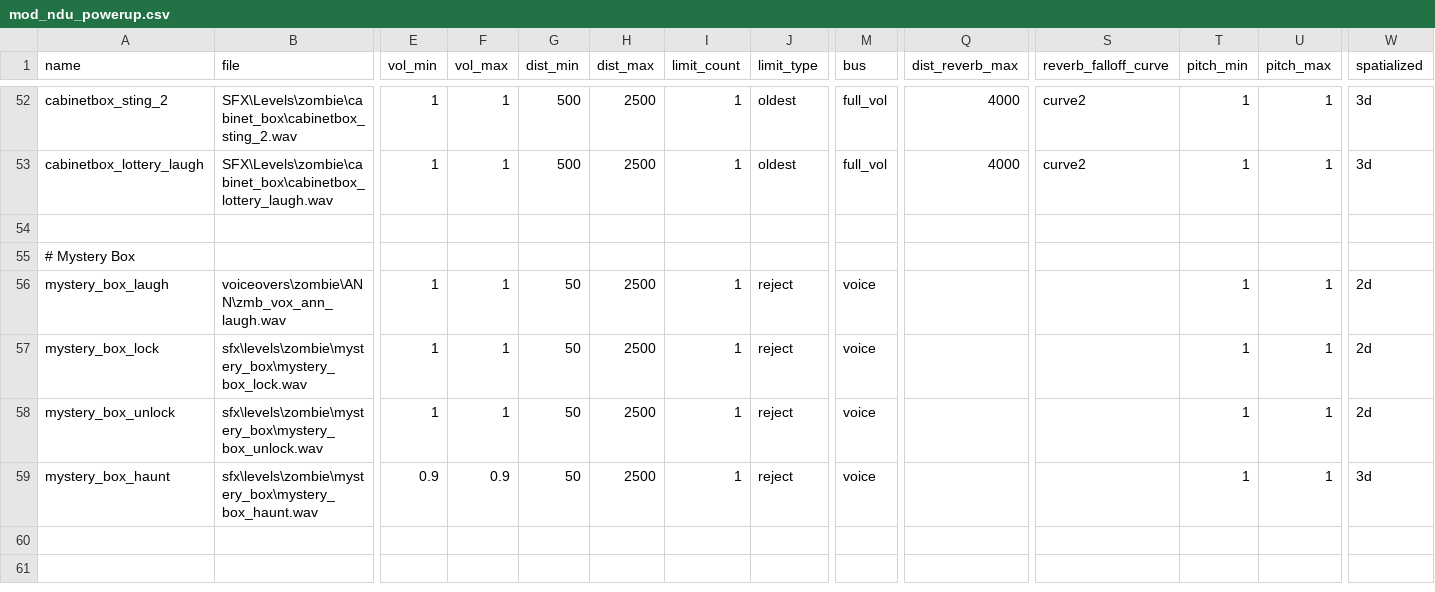
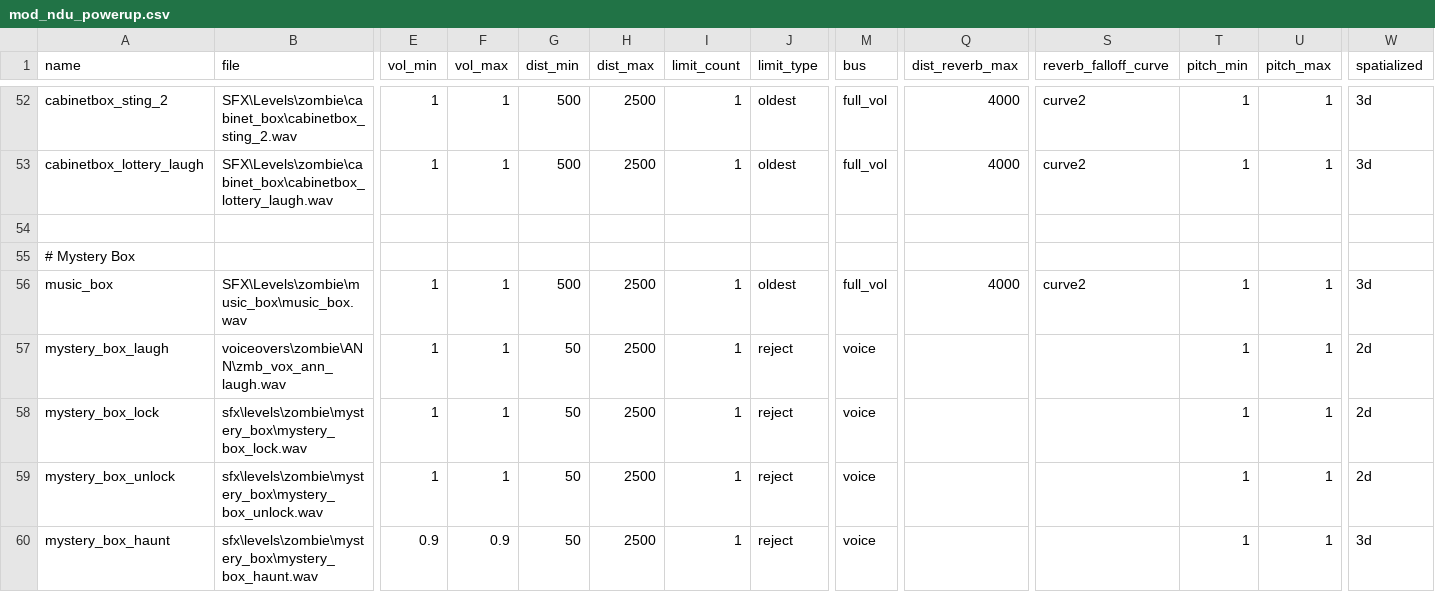
Before and after one commit to Keyware-Digital/NDU-Reloaded, a CSV file: soundaliases/mod_ndu_powerup.csv, drawn as a sheet; only a part is shown, gaps mark what is left out; rows hold the shown columns only; the diff names each change by its address in the sheet, - before the commit and + after, or states it on an @@ line.

```diff
--- a/soundaliases/mod_ndu_powerup.csv
+++ b/soundaliases/mod_ndu_powerup.csv
+row 56: music_box | SFX\Levels\zombie\music_box\music_box.wav | 1 | 1 | 500 | 2500 | 1 | oldest | full_vol | 4000 | curve2 | 1 | 1 | 3d
```
Also changed, not shown: mod.csv, soundaliases/mod_ndu.csv, 7 other files.
